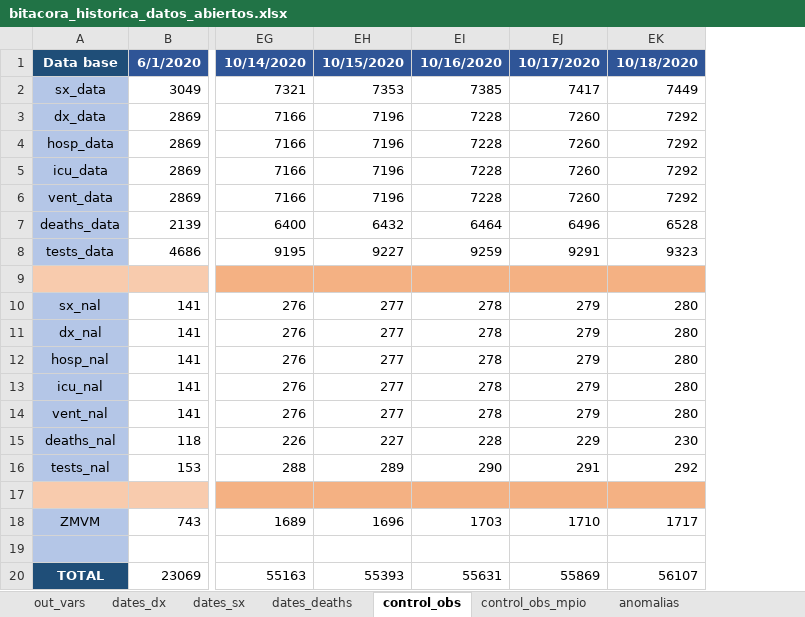
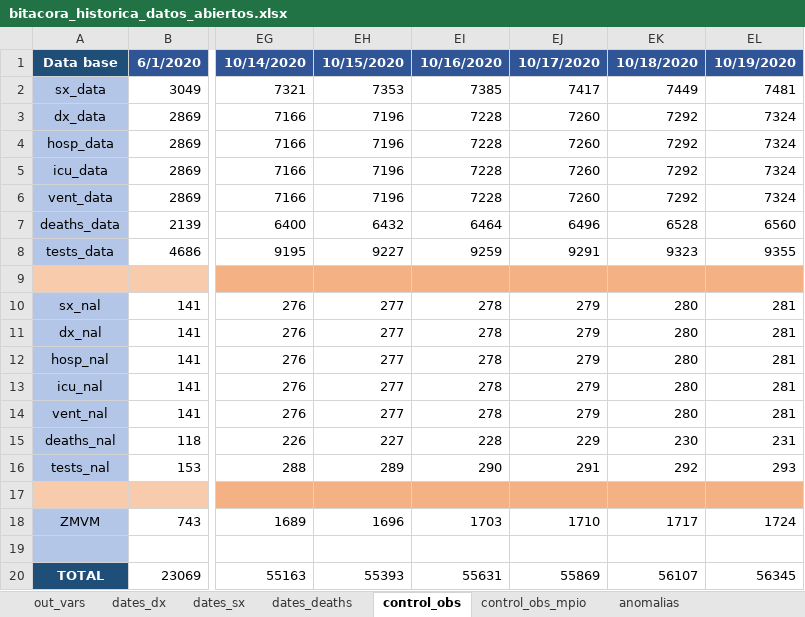
Before and after one commit to PADeCI/covid19-mx-data, an Excel workbook: data-validation/bitacora_historica_datos_abiertos.xlsx, sheet control_obs, drawn as a sheet; only a part is shown, gaps mark what is left out; values as stored, in another font and other column widths than the file's, no borders; the diff names each change by its address in the sheet, - before the commit and + after, or states it on an @@ line.

```diff
--- a/data-validation/bitacora_historica_datos_abiertos.xlsx (sheet control_obs)
+++ b/data-validation/bitacora_historica_datos_abiertos.xlsx (sheet control_obs)
+column EL, rows 1-20: 10/19/2020 | 7481 | 7324 | 7324 | 7324 | 7324 | 6560 | 9355 |  | 281 | 281 | 281 | 281 | 281 | 231 | 293 |  | 1724 |  | 56345
```
Also changed, not shown: sheet dates_sx, sheet dates_dx, sheet dates_deaths, sheet out_vars, data-validation/bitacora_historica_tablero_oficial.xlsx, 4 other files.
